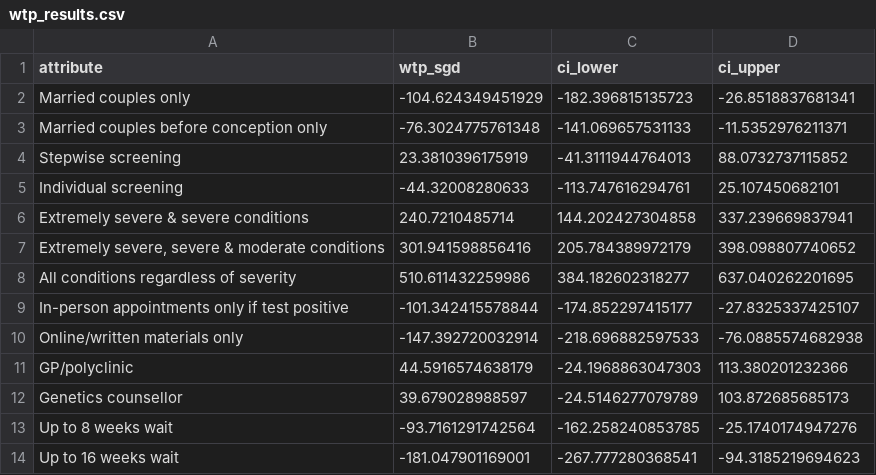
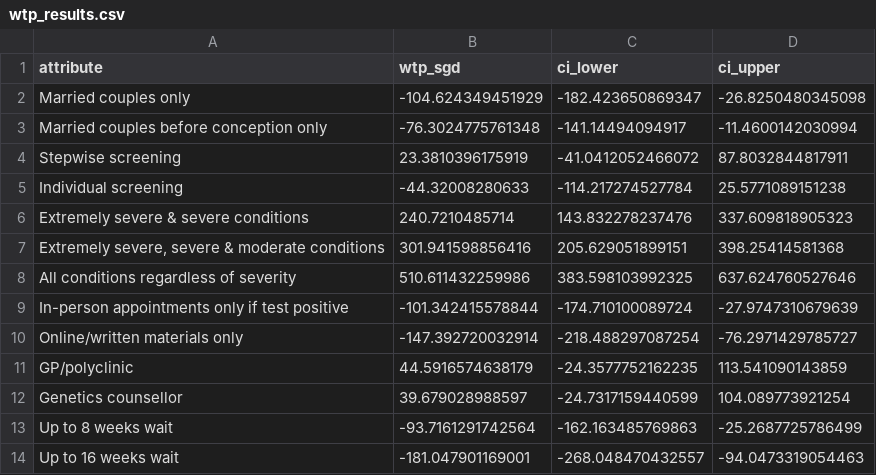
Before and after one commit to robinblythe/DCE_pop_screen, a CSV file: Tables/wtp_results.csv, drawn as a sheet.

```diff
--- a/Tables/wtp_results.csv
+++ b/Tables/wtp_results.csv
@@ -1,14 +1,14 @@
 "attribute","wtp_sgd","ci_lower","ci_upper"
-"Married couples only",-104.624349451929,-182.396815135723,-26.8518837681341
-"Married couples before conception only",-76.3024775761348,-141.069657531133,-11.5352976211371
-"Stepwise screening",23.3810396175919,-41.3111944764013,88.0732737115852
-"Individual screening",-44.32008280633,-113.747616294761,25.107450682101
-"Extremely severe & severe conditions",240.7210485714,144.202427304858,337.239669837941
-"Extremely severe, severe & moderate conditions",301.941598856416,205.784389972179,398.098807740652
-"All conditions regardless of severity",510.611432259986,384.182602318277,637.040262201695
-"In-person appointments only if test positive",-101.342415578844,-174.852297415177,-27.8325337425107
-"Online/written materials only",-147.392720032914,-218.696882597533,-76.0885574682938
-"GP/polyclinic",44.5916574638179,-24.1968863047303,113.380201232366
-"Genetics counsellor",39.679028988597,-24.5146277079789,103.872685685173
-"Up to 8 weeks wait",-93.7161291742564,-162.258240853785,-25.1740174947276
-"Up to 16 weeks wait",-181.047901169001,-267.777280368541,-94.3185219694623
+"Married couples only",-104.624349451929,-182.423650869347,-26.8250480345098
+"Married couples before conception only",-76.3024775761348,-141.14494094917,-11.4600142030994
+"Stepwise screening",23.3810396175919,-41.0412052466072,87.8032844817911
+"Individual screening",-44.32008280633,-114.217274527784,25.5771089151238
+"Extremely severe & severe conditions",240.7210485714,143.832278237476,337.609818905323
+"Extremely severe, severe & moderate conditions",301.941598856416,205.629051899151,398.25414581368
+"All conditions regardless of severity",510.611432259986,383.598103992325,637.624760527646
+"In-person appointments only if test positive",-101.342415578844,-174.710100089724,-27.9747310679639
+"Online/written materials only",-147.392720032914,-218.488297087254,-76.2971429785727
+"GP/polyclinic",44.5916574638179,-24.3577752162235,113.541090143859
+"Genetics counsellor",39.679028988597,-24.7317159440599,104.089773921254
+"Up to 8 weeks wait",-93.7161291742564,-162.163485769863,-25.2687725786499
+"Up to 16 weeks wait",-181.047901169001,-268.048470432557,-94.0473319054463
```
Also changed, not shown: Tables/uptake_alternatives.csv, Tables/uptake_vs_optout.csv, 2 other files.
